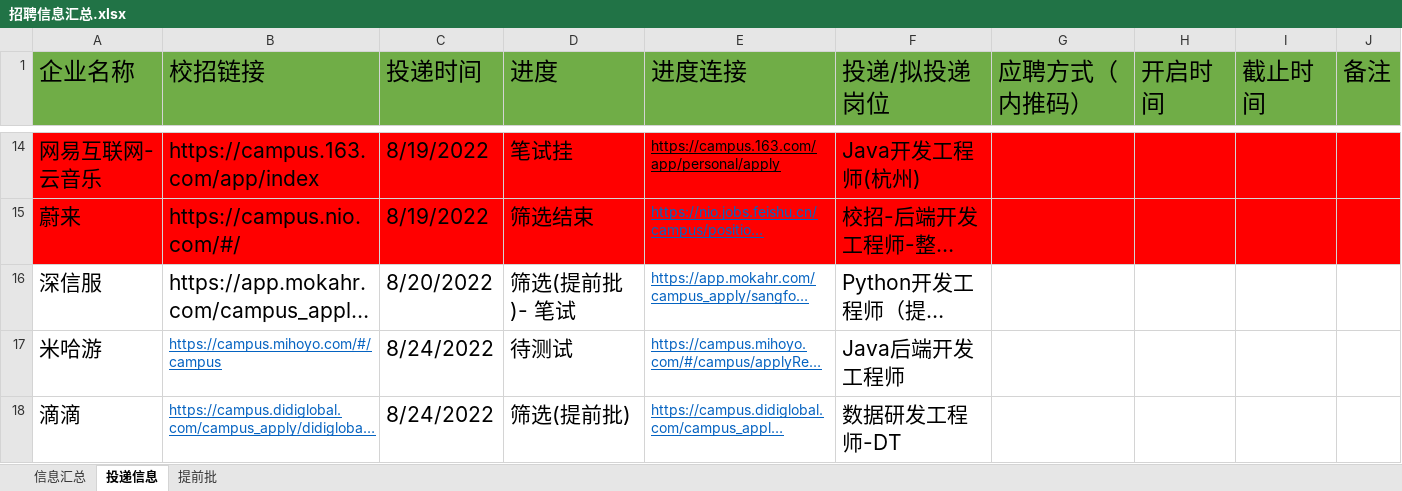
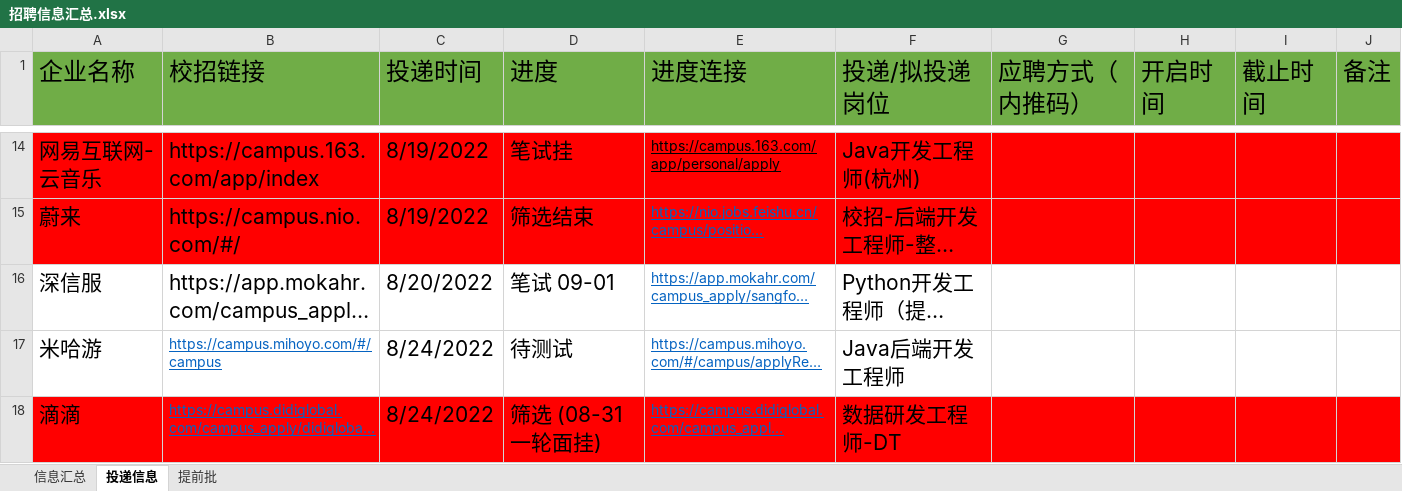
Before and after one commit to manjixx/Notebook, an Excel workbook: 0. 秋招资料/招聘信息汇总.xlsx, sheet 投递信息, drawn as a sheet; only a part is shown, gaps mark what is left out; long unchanged cells end in …; values as stored, in another font and other column widths than the file's, no borders; the diff covers the shown part only; the diff names each change by its address in the sheet, - before the commit and + after, or states it on an @@ line.

```diff
--- a/0. 秋招资料/招聘信息汇总.xlsx (sheet 投递信息)
+++ b/0. 秋招资料/招聘信息汇总.xlsx (sheet 投递信息)
-D16 (进度): 筛选(提前批)- 笔试
+D16 (进度): 笔试 09-01
-A18:J18 fill: none
+A18:J18 fill: #FF0000
-D18 (进度): 筛选(提前批)
+D18 (进度): 筛选 (08-31 一轮面挂)
```
Also changed, not shown: 3 edited cells and cell formats elsewhere in this sheet, 14 other files.
